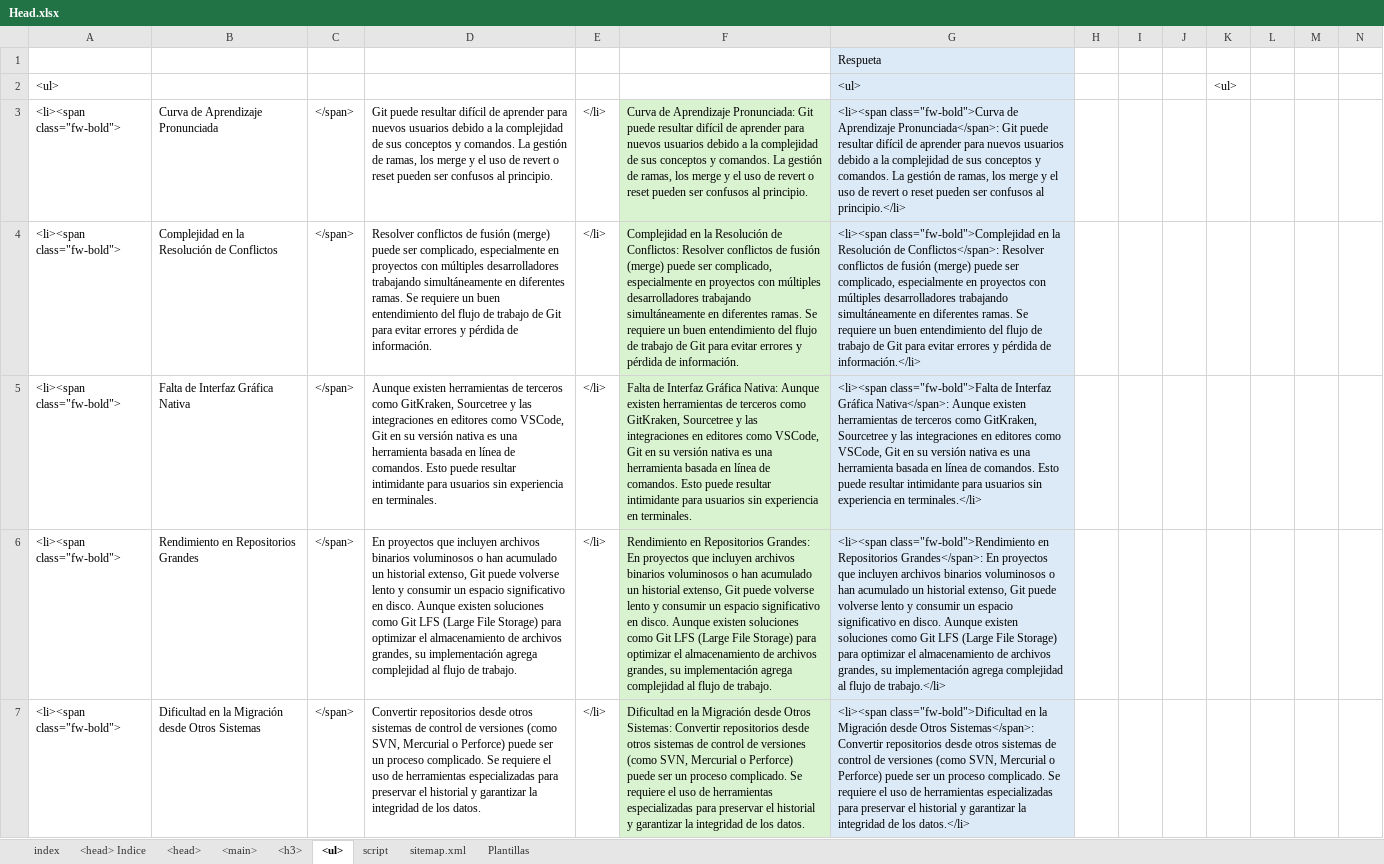
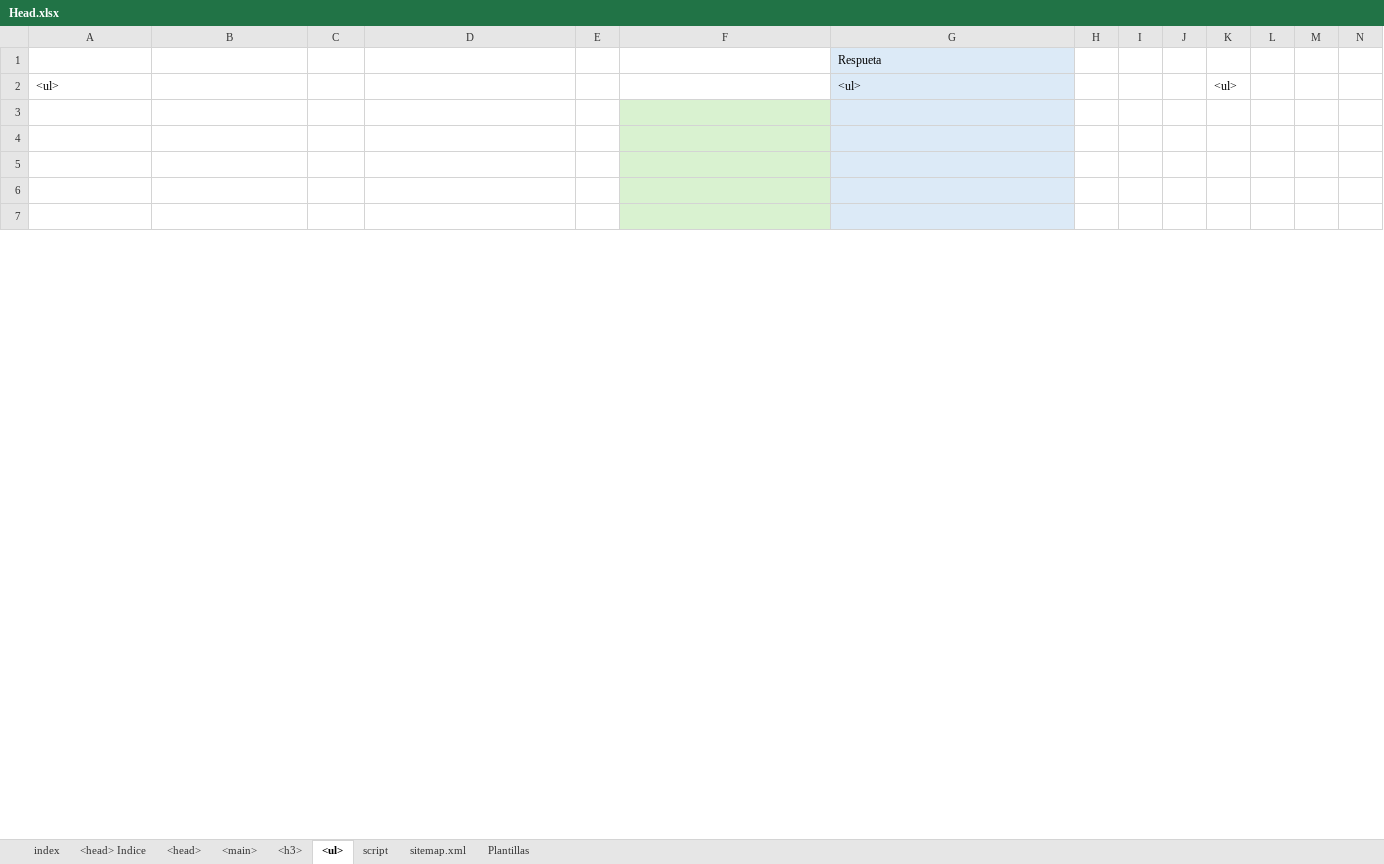
Before and after one commit to eduardoherreraf/PlantillaMiPagina, an Excel workbook: src/Head.xlsx, sheet <ul>, drawn as a sheet; only a part is shown; values as stored, in another font and other column widths than the file's, no borders; conditional formats not drawn; rows hold the shown columns only; the diff covers the shown part only; the diff names each change by its address in the sheet, - before the commit and + after, or states it on an @@ line.

```diff
--- a/src/Head.xlsx (sheet <ul>)
+++ b/src/Head.xlsx (sheet <ul>)
-row 3: <li><span class="fw-bold"> | Curva de Aprendizaje Pronunciada | </span> | Git puede resultar difícil de aprender para nuevos usuarios debido a la complejidad de sus conceptos y comandos. La gestión de ramas, los merge y el uso de revert o reset pueden ser confusos al principio. | </li> | Curva de Aprendizaje Pronunciada: Git puede resultar difícil de aprender para nuevos usuarios debido a la complejidad de sus conceptos y comandos. La gestión de ramas, los merge y el uso de revert o reset pueden ser confusos al principio. | <li><span class="fw-bold">Curva de Aprendizaje Pronunciada</span>: Git puede resultar difícil de aprender para nuevos usuarios debido a la complejidad de sus conceptos y comandos. La gestión de ramas, los merge y el uso de revert o reset pueden ser confusos al principio.</li>
+row 3: (empty)
-row 4: <li><span class="fw-bold"> | Complejidad en la Resolución de Conflictos | </span> | Resolver conflictos de fusión (merge) puede ser complicado, especialmente en proyectos con múltiples desarrolladores trabajando simultáneamente en diferentes ramas. Se requiere un buen entendimiento del flujo de trabajo de Git para evitar errores y pérdida de información. | </li> | Complejidad en la Resolución de Conflictos: Resolver conflictos de fusión (merge) puede ser complicado, especialmente en proyectos con múltiples desarrolladores trabajando simultáneamente en diferentes ramas. Se requiere un buen entendimiento del flujo de trabajo de Git para evitar errores y pérdida de información. | <li><span class="fw-bold">Complejidad en la Resolución de Conflictos</span>: Resolver conflictos de fusión (merge) puede ser complicado, especialmente en proyectos con múltiples desarrolladores trabajando simultáneamente en diferentes ramas. Se requiere un buen entendimiento del flujo de trabajo de Git para evitar errores y pérdida de información.</li>
+row 4: (empty)
-row 5: <li><span class="fw-bold"> | Falta de Interfaz Gráfica Nativa | </span> | Aunque existen herramientas de terceros como GitKraken, Sourcetree y las integraciones en editores como VSCode, Git en su versión nativa es una herramienta basada en línea de comandos. Esto puede resultar intimidante para usuarios sin experiencia en terminales. | </li> | Falta de Interfaz Gráfica Nativa: Aunque existen herramientas de terceros como GitKraken, Sourcetree y las integraciones en editores como VSCode, Git en su versión nativa es una herramienta basada en línea de comandos. Esto puede resultar intimidante para usuarios sin experiencia en terminales. | <li><span class="fw-bold">Falta de Interfaz Gráfica Nativa</span>: Aunque existen herramientas de terceros como GitKraken, Sourcetree y las integraciones en editores como VSCode, Git en su versión nativa es una herramienta basada en línea de comandos. Esto puede resultar intimidante para usuarios sin experiencia en terminales.</li>
+row 5: (empty)
-row 6: <li><span class="fw-bold"> | Rendimiento en Repositorios Grandes | </span> | En proyectos que incluyen archivos binarios voluminosos o han acumulado un historial extenso, Git puede volverse lento y consumir un espacio significativo en disco. Aunque existen soluciones como Git LFS (Large File Storage) para optimizar el almacenamiento de archivos grandes, su implementación agrega complejidad al flujo de trabajo. | </li> | Rendimiento en Repositorios Grandes: En proyectos que incluyen archivos binarios voluminosos o han acumulado un historial extenso, Git puede volverse lento y consumir un espacio significativo en disco. Aunque existen soluciones como Git LFS (Large File Storage) para optimizar el almacenamiento de archivos grandes, su implementación agrega complejidad al flujo de trabajo. | <li><span class="fw-bold">Rendimiento en Repositorios Grandes</span>: En proyectos que incluyen archivos binarios voluminosos o han acumulado un historial extenso, Git puede volverse lento y consumir un espacio significativo en disco. Aunque existen soluciones como Git LFS (Large File Storage) para optimizar el almacenamiento de archivos grandes, su implementación agrega complejidad al flujo de trabajo.</li>
+row 6: (empty)
-row 7: <li><span class="fw-bold"> | Dificultad en la Migración desde Otros Sistemas | </span> | Convertir repositorios desde otros sistemas de control de versiones (como SVN, Mercurial o Perforce) puede ser un proceso complicado. Se requiere el uso de herramientas especializadas para preservar el historial y garantizar la integridad de los datos. | </li> | Dificultad en la Migración desde Otros Sistemas: Convertir repositorios desde otros sistemas de control de versiones (como SVN, Mercurial o Perforce) puede ser un proceso complicado. Se requiere el uso de herramientas especializadas para preservar el historial y garantizar la integridad de los datos. | <li><span class="fw-bold">Dificultad en la Migración desde Otros Sistemas</span>: Convertir repositorios desde otros sistemas de control de versiones (como SVN, Mercurial o Perforce) puede ser un proceso complicado. Se requiere el uso de herramientas especializadas para preservar el historial y garantizar la integridad de los datos.</li>
+row 7: (empty)
```
Also changed, not shown: 2 added rows and 22 edited cells elsewhere in this sheet, sheet <h3>, 1 other file.
